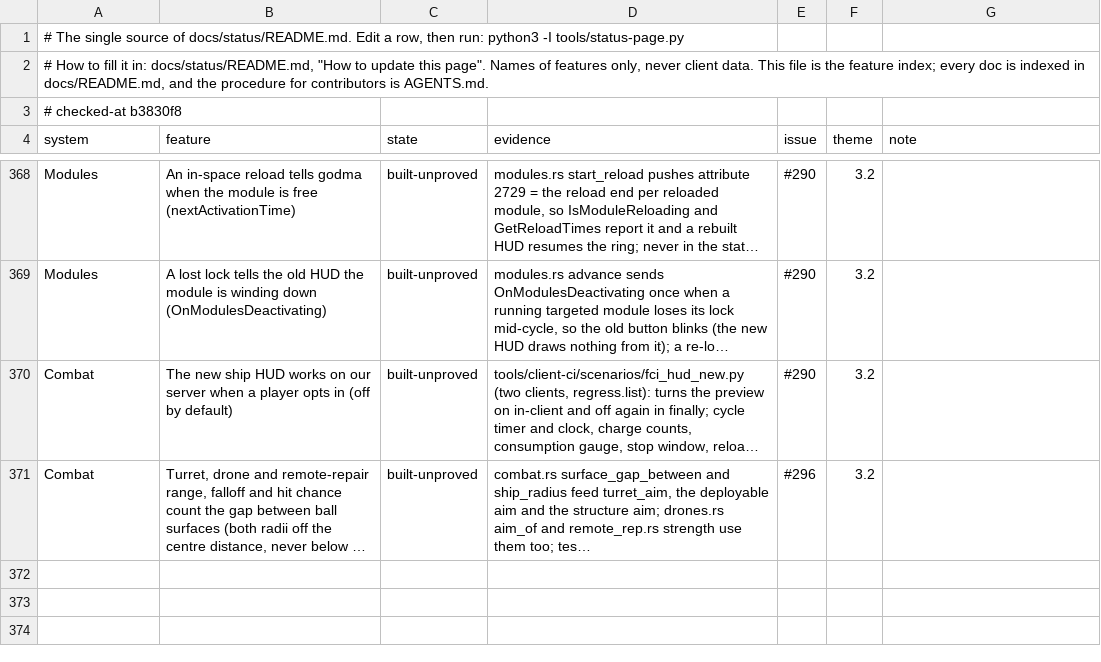
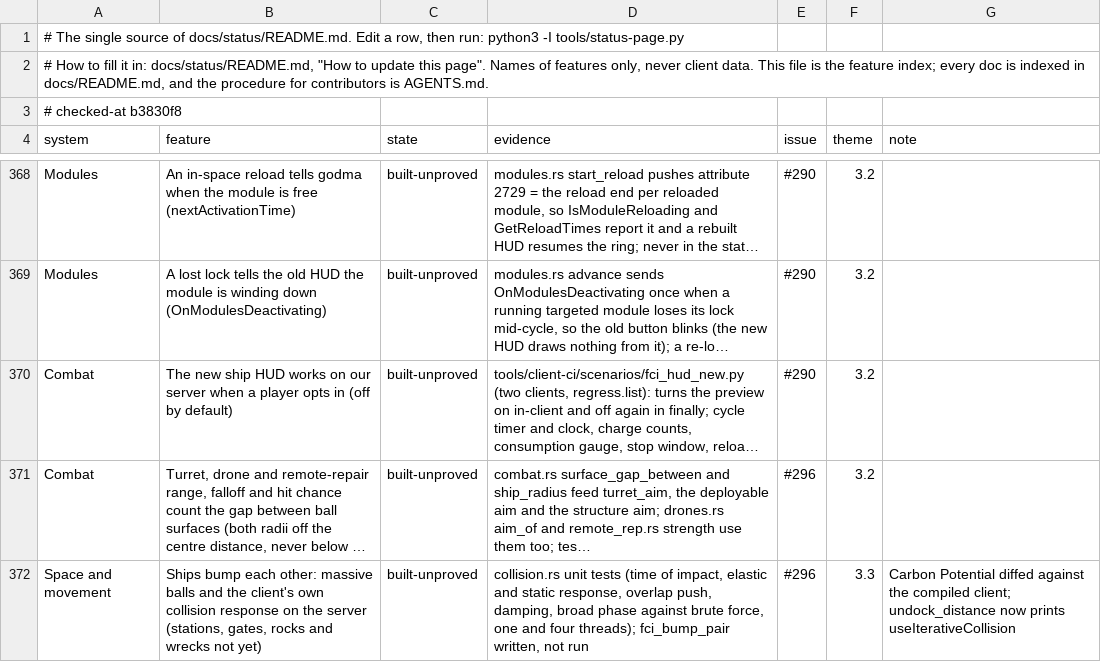
Before and after one commit to hotshotjosh/space-offline, a TSV file: docs/status/progress.tsv, drawn as a sheet; only a part is shown, gaps mark what is left out; long unchanged cells end in …; the diff names each change by its address in the sheet, - before the commit and + after, or states it on an @@ line.

Commit message:
Ships are sent massive, and the server bumps them with the client's own collision response (#296)
- Ships are sent massive, and the server bumps them with the client's own collision response (#296)

Files (16):
  M docs/status/left.svg
  M docs/status/progress.tsv
  M docs/status/systems.svg
  A server/crates/eve-server/src/collision.rs
  M server/crates/eve-server/src/destiny.rs
  M server/crates/eve-server/src/destiny/encode.rs
  M server/crates/eve-server/src/destiny/push.rs
  M server/crates/eve-server/src/movement_guard.rs
  M server/crates/eve-server/src/pilotless.rs
  M server/crates/eve-server/src/pilotless/tests.rs
  M server/crates/eve-server/src/service.rs
  M server/crates/eve-server/src/service/inventory/board_eject.rs
  M server/crates/eve-server/src/service/space.rs
  M server/crates/eve-server/src/space_state.rs
  A tools/client-ci/scenarios/fci_bump_pair.py
  M tools/client-ci/scenarios/undock_distance.py

```diff
--- a/docs/status/progress.tsv
+++ b/docs/status/progress.tsv
+row 372: Space and movement | Ships bump each other: massive balls and the client's own collision response on the server (stations, gates, rocks and wrecks not yet) | built-unproved | collision.rs unit tests (time of impact, elastic and static response, overlap push, damping, broad phase against brute force, one and four threads); fci_bump_pair written, not run | #296 | 3.3 | Carbon Potential diffed against the compiled client; undock_distance now prints useIterativeCollision
```
Also changed, not shown: 15 other files.
